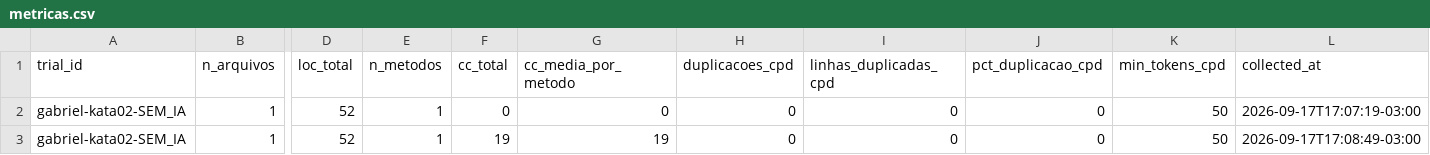
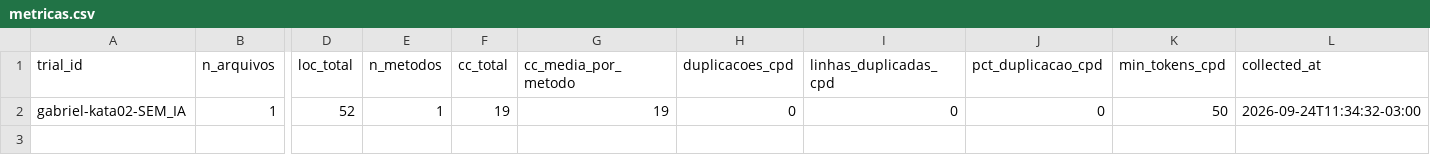
Before and after one commit to Cardosoooo/lab2-experimentacao-software, a CSV file: data/metricas/gabriel-kata02-SEM_IA/metricas.csv, drawn as a sheet; only a part is shown, gaps mark what is left out; removed rows and columns are numbered as before the commit, all else as after; rows hold the shown columns only; the diff names each change by its address in the sheet, - before the commit and + after, or states it on an @@ line.

Commit message:
feat: #25 #26 adiciona a analise estatistica de RQ1 a RQ5 e corrige a gravacao duplicada do metricas.csv

```diff
--- a/data/metricas/gabriel-kata02-SEM_IA/metricas.csv
+++ b/data/metricas/gabriel-kata02-SEM_IA/metricas.csv
-row 2: gabriel-kata02-SEM_IA | 1 | 52 | 1 | 0 | 0 | 0 | 0 | 0 | 50 | 2026-09-17T17:07:19-03:00
-L2 (collected_at): 2026-09-17T17:08:49-03:00
+L2 (collected_at): 2026-09-24T11:34:32-03:00
```
Also changed, not shown: data/metricas/gabriel-kata01-SEM_IA/metricas.csv, data/metricas/guilherme-kata01-COM_IA/metricas.csv, 32 other files.
